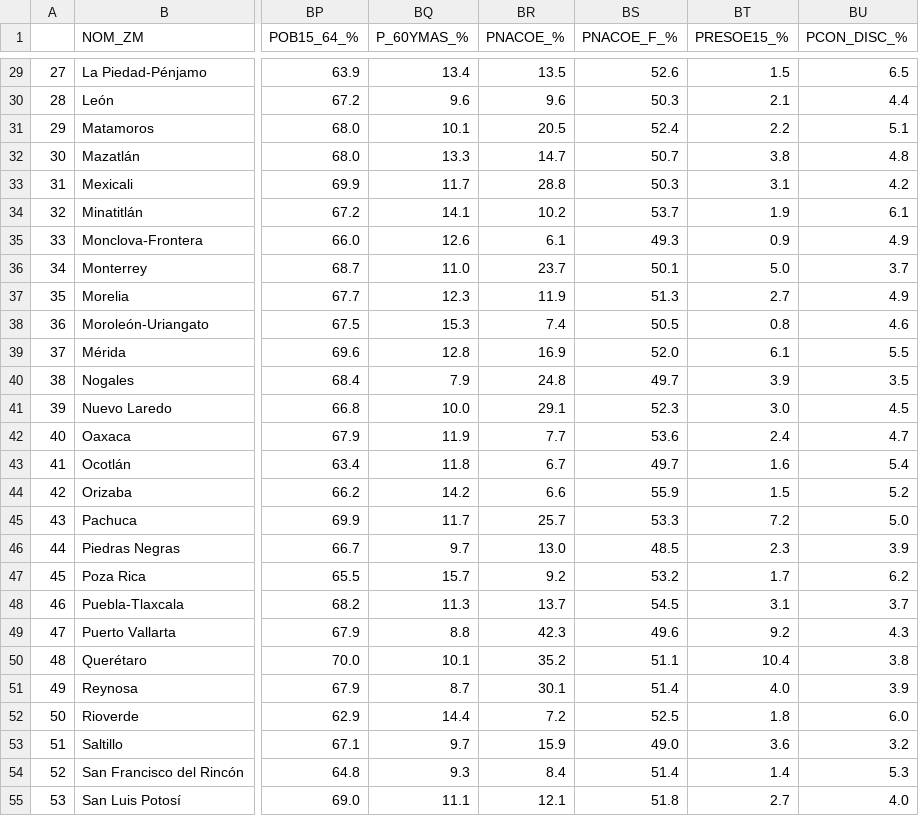
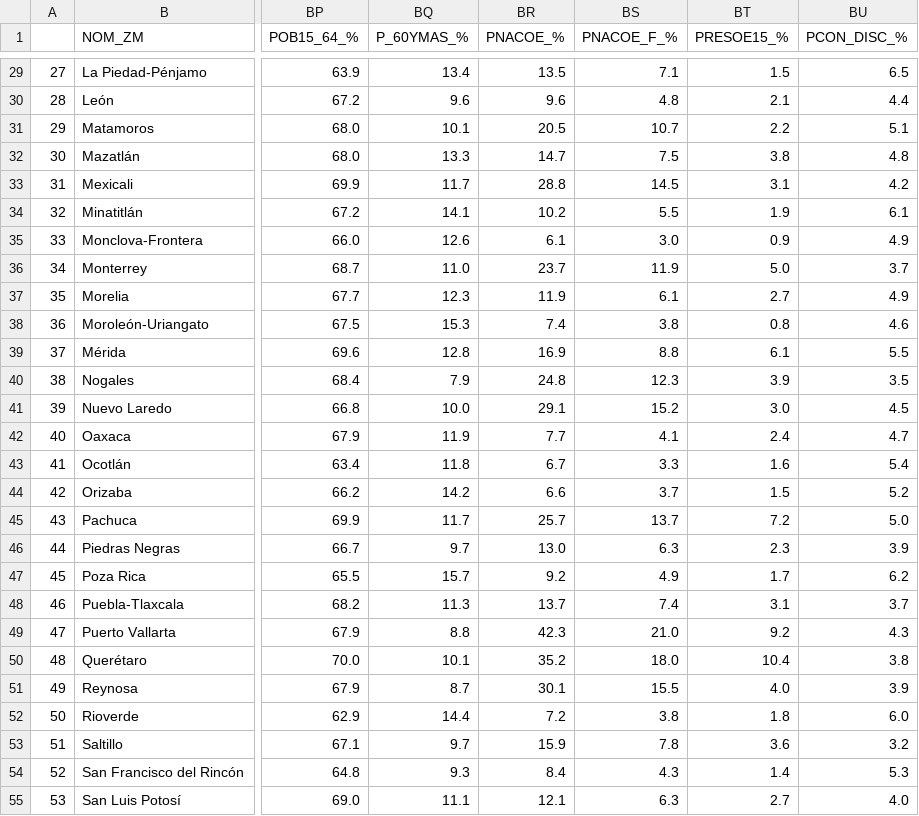
Before and after one commit to fdealbam/0entrada, a CSV file: zmall2020_2.csv, drawn as a sheet; only a part is shown, gaps mark what is left out; the diff covers the shown part only; the diff names each change by its address in the sheet, - before the commit and + after, or states it on an @@ line.

```diff
--- a/zmall2020_2.csv
+++ b/zmall2020_2.csv
-BS29 (PNACOE_F_%): 52.6
+BS29 (PNACOE_F_%): 7.1
-BS30 (PNACOE_F_%): 50.3
+BS30 (PNACOE_F_%): 4.8
-BS31 (PNACOE_F_%): 52.4
+BS31 (PNACOE_F_%): 10.7
-BS32 (PNACOE_F_%): 50.7
+BS32 (PNACOE_F_%): 7.5
-BS33 (PNACOE_F_%): 50.3
+BS33 (PNACOE_F_%): 14.5
-BS34 (PNACOE_F_%): 53.7
+BS34 (PNACOE_F_%): 5.5
-BS35 (PNACOE_F_%): 49.3
+BS35 (PNACOE_F_%): 3.0
-BS36 (PNACOE_F_%): 50.1
+BS36 (PNACOE_F_%): 11.9
-BS37 (PNACOE_F_%): 51.3
+BS37 (PNACOE_F_%): 6.1
-BS38 (PNACOE_F_%): 50.5
+BS38 (PNACOE_F_%): 3.8
-BS39 (PNACOE_F_%): 52.0
+BS39 (PNACOE_F_%): 8.8
-BS40 (PNACOE_F_%): 49.7
+BS40 (PNACOE_F_%): 12.3
-BS41 (PNACOE_F_%): 52.3
+BS41 (PNACOE_F_%): 15.2
-BS42 (PNACOE_F_%): 53.6
+BS42 (PNACOE_F_%): 4.1
-BS43 (PNACOE_F_%): 49.7
+BS43 (PNACOE_F_%): 3.3
-BS44 (PNACOE_F_%): 55.9
+BS44 (PNACOE_F_%): 3.7
-BS45 (PNACOE_F_%): 53.3
+BS45 (PNACOE_F_%): 13.7
-BS46 (PNACOE_F_%): 48.5
+BS46 (PNACOE_F_%): 6.3
-BS47 (PNACOE_F_%): 53.2
+BS47 (PNACOE_F_%): 4.9
-BS48 (PNACOE_F_%): 54.5
+BS48 (PNACOE_F_%): 7.4
-BS49 (PNACOE_F_%): 49.6
+BS49 (PNACOE_F_%): 21.0
-BS50 (PNACOE_F_%): 51.1
+BS50 (PNACOE_F_%): 18.0
-BS51 (PNACOE_F_%): 51.4
+BS51 (PNACOE_F_%): 15.5
-BS52 (PNACOE_F_%): 52.5
+BS52 (PNACOE_F_%): 3.8
-BS53 (PNACOE_F_%): 49.0
+BS53 (PNACOE_F_%): 7.8
-BS54 (PNACOE_F_%): 51.4
+BS54 (PNACOE_F_%): 4.3
-BS55 (PNACOE_F_%): 51.8
+BS55 (PNACOE_F_%): 6.3
```
Also changed, not shown: 47 edited cells elsewhere in this file.
